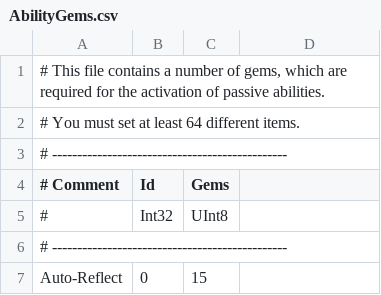
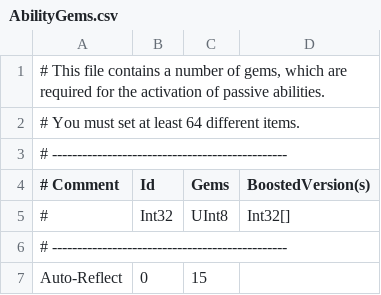
Before and after one commit to Albeoris/Memoria, a CSV file: Memoria.Patcher/StreamingAssets/Data/Characters/Abilities/AbilityGems.csv, drawn as a sheet; only a part is shown; the diff names each change by its address in the sheet, - before the commit and + after, or states it on an @@ line.

Commit message:
Boosted supporting abilities

```diff
--- a/Memoria.Patcher/StreamingAssets/Data/Characters/Abilities/AbilityGems.csv
+++ b/Memoria.Patcher/StreamingAssets/Data/Characters/Abilities/AbilityGems.csv
-D4: (empty)
+D4: BoostedVersion(s)
-D5 (BoostedVersion(s)): (empty)
+D5 (BoostedVersion(s)): Int32[]
```
Also changed, not shown: 32 other files.
